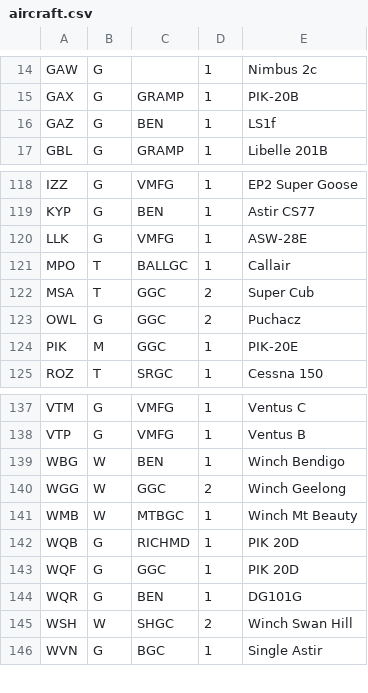
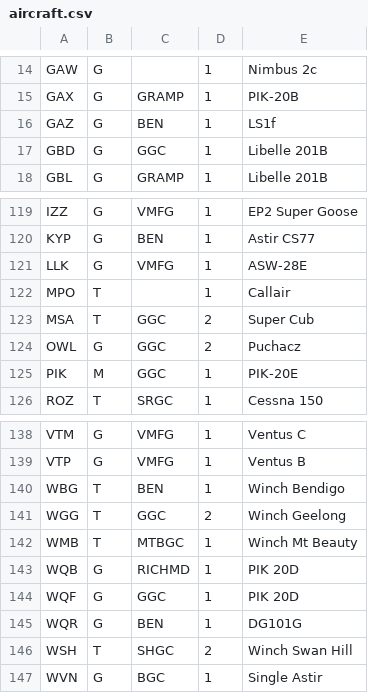
Before and after one commit to shadowoneau/gliding-club-flightsheets, a CSV file: GGC_FlightSheet/bin/Debug/programdata/aircraft.csv, drawn as a sheet; only a part is shown, gaps mark what is left out.

```diff
--- a/GGC_FlightSheet/bin/Debug/programdata/aircraft.csv
+++ b/GGC_FlightSheet/bin/Debug/programdata/aircraft.csv
@@ -16,2 +16,3 @@
 "GAZ","G","BEN",1,"LS1f"
+"GBD","G","GGC",1,"Libelle 201B"
 "GBL","G","GRAMP",1,"Libelle 201B"
@@ -120,3 +121,3 @@
 "LLK","G","VMFG",1,"ASW-28E"
-"MPO","T","BALLGC",1,"Callair"
+"MPO","T","",1,"Callair"
 "MSA","T","GGC",2,"Super Cub"
@@ -138,5 +139,5 @@
 "VTP","G","VMFG",1,"Ventus B"
-"WBG","W","BEN",1,"Winch Bendigo"
-"WGG","W","GGC",2,"Winch Geelong"
-"WMB","W","MTBGC",1,"Winch Mt Beauty"
+"WBG","T","BEN",1,"Winch Bendigo"
+"WGG","T","GGC",2,"Winch Geelong"
+"WMB","T","MTBGC",1,"Winch Mt Beauty"
 "WQB","G","RICHMD",1,"PIK 20D"
@@ -144,3 +145,3 @@
 "WQR","G","BEN",1,"DG101G"
-"WSH","W","SHGC",2,"Winch Swan Hill"
+"WSH","T","SHGC",2,"Winch Swan Hill"
 "WVN","G","BGC",1,"Single Astir"
```
Also changed, not shown: GGC_FlightSheet/bin/Debug/programdata/pilots.csv, 31 other files.
